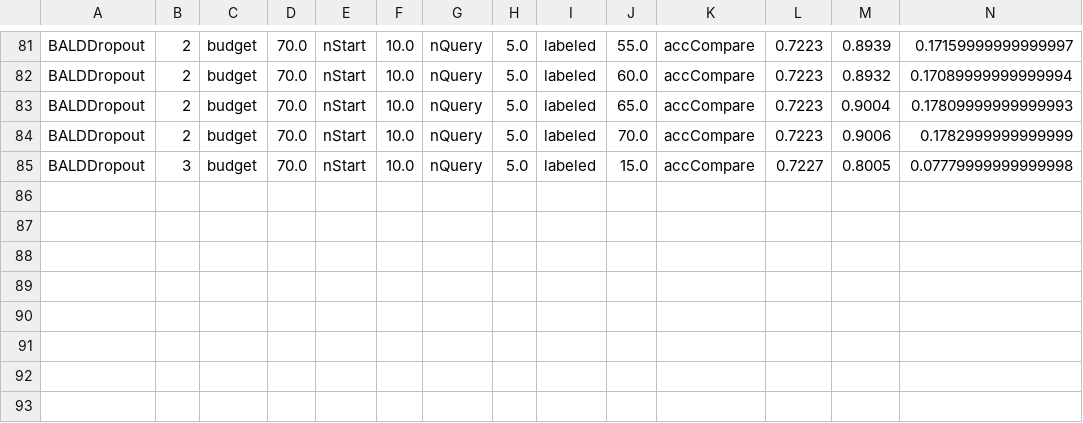
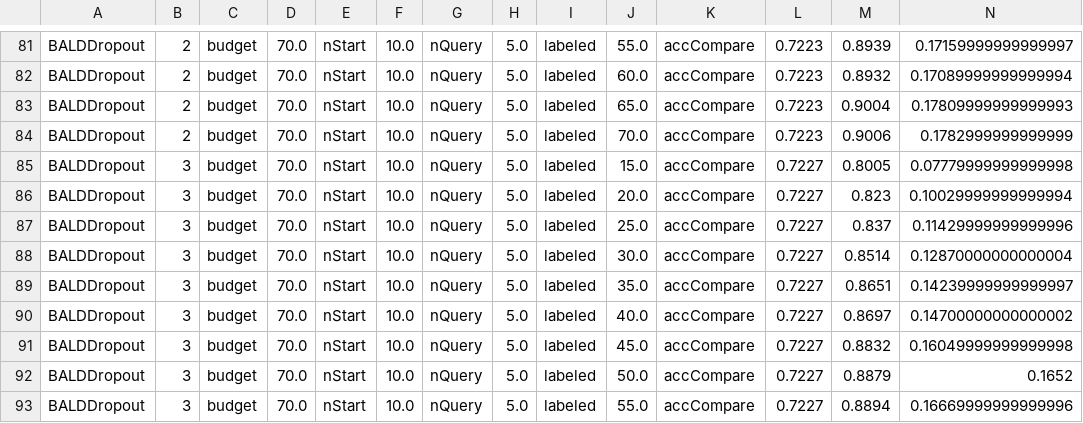
Before and after one commit to cure-lab/deep-active-learning, a CSV file: save/2021-10-06/cifar10/result.csv, drawn as a sheet; only a part is shown, gaps mark what is left out; rows hold the shown columns only; the diff names each change by its address in the sheet, - before the commit and + after, or states it on an @@ line.

```diff
--- a/save/2021-10-06/cifar10/result.csv
+++ b/save/2021-10-06/cifar10/result.csv
+row 86: BALDDropout | 3 | budget | 70.0 | nStart | 10.0 | nQuery | 5.0 | labeled | 20.0 | accCompare | 0.7227 | 0.823 | 0.10029999999999994
+row 87: BALDDropout | 3 | budget | 70.0 | nStart | 10.0 | nQuery | 5.0 | labeled | 25.0 | accCompare | 0.7227 | 0.837 | 0.11429999999999996
+row 88: BALDDropout | 3 | budget | 70.0 | nStart | 10.0 | nQuery | 5.0 | labeled | 30.0 | accCompare | 0.7227 | 0.8514 | 0.12870000000000004
+row 89: BALDDropout | 3 | budget | 70.0 | nStart | 10.0 | nQuery | 5.0 | labeled | 35.0 | accCompare | 0.7227 | 0.8651 | 0.14239999999999997
+row 90: BALDDropout | 3 | budget | 70.0 | nStart | 10.0 | nQuery | 5.0 | labeled | 40.0 | accCompare | 0.7227 | 0.8697 | 0.14700000000000002
+row 91: BALDDropout | 3 | budget | 70.0 | nStart | 10.0 | nQuery | 5.0 | labeled | 45.0 | accCompare | 0.7227 | 0.8832 | 0.16049999999999998
+row 92: BALDDropout | 3 | budget | 70.0 | nStart | 10.0 | nQuery | 5.0 | labeled | 50.0 | accCompare | 0.7227 | 0.8879 | 0.1652
+row 93: BALDDropout | 3 | budget | 70.0 | nStart | 10.0 | nQuery | 5.0 | labeled | 55.0 | accCompare | 0.7227 | 0.8894 | 0.16669999999999996
```
Also changed, not shown: save/2021-10-07/cifar10/result.csv, save/2021-10-07/mnist/result.csv, 22 other files.
